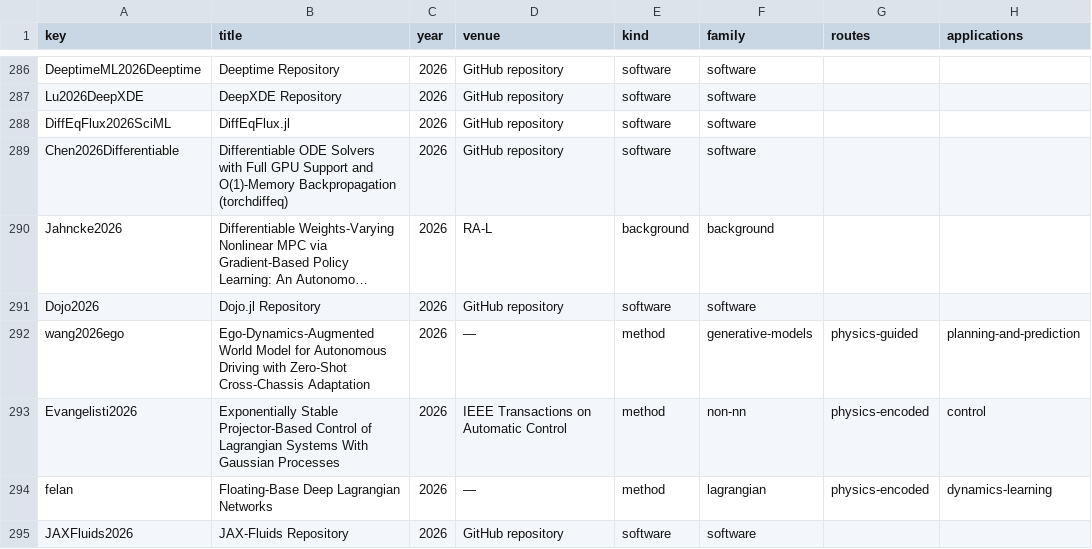
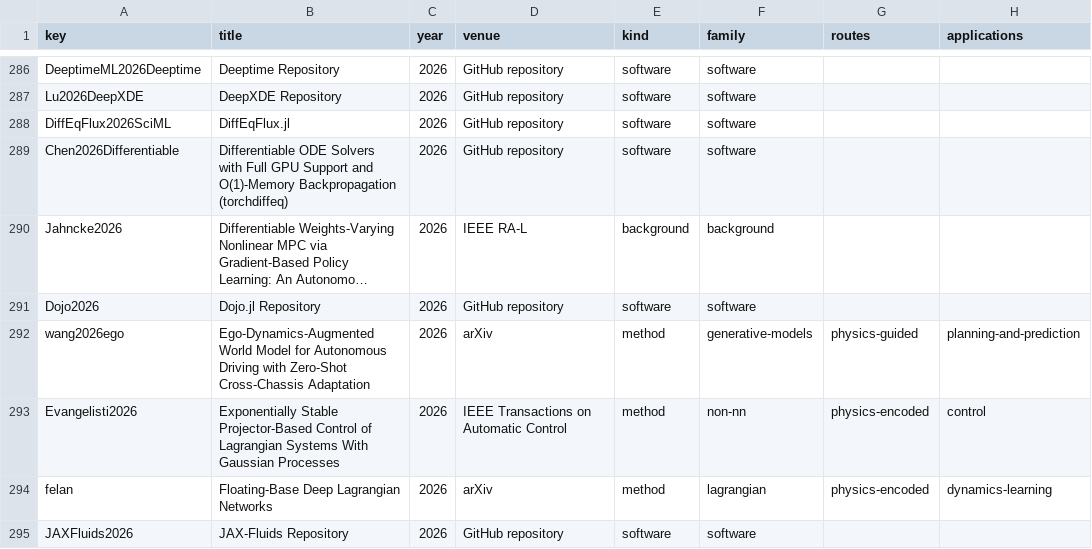
Before and after one commit to TUM-AVS/survey-physics-embedded-robot-learning, a CSV file: exports/papers.csv, drawn as a sheet; only a part is shown, gaps mark what is left out; long unchanged cells end in …; the diff covers the shown part only; the diff names each change by its address in the sheet, - before the commit and + after, or states it on an @@ line.

Commit message:
fixed venues

```diff
--- a/exports/papers.csv
+++ b/exports/papers.csv
-D290 (venue): RA-L
+D290 (venue): IEEE RA-L
-D292 (venue): —
+D292 (venue): arXiv
-D294 (venue): —
+D294 (venue): arXiv
```
Also changed, not shown: 35 edited cells elsewhere in this file, 6 other files.
